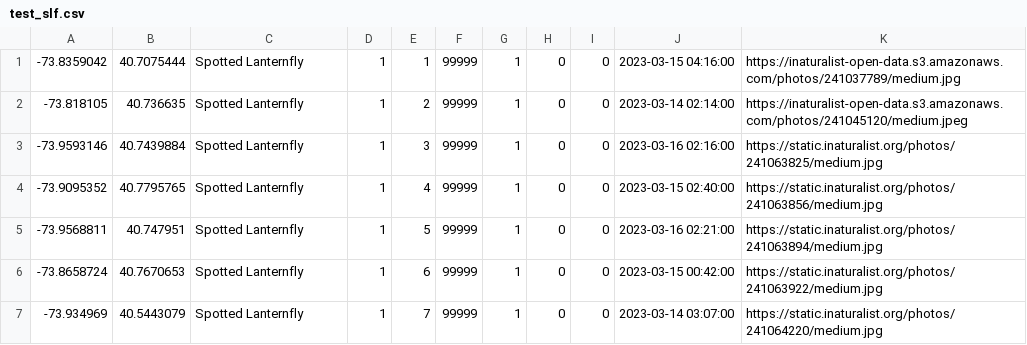
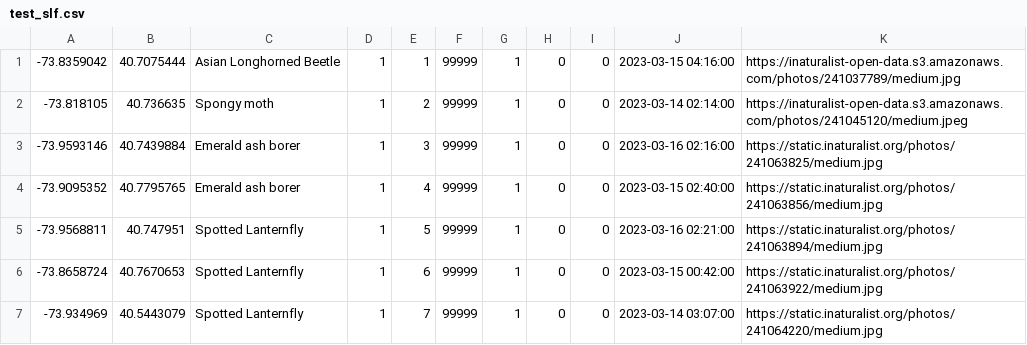
Before and after one commit to EMagHunter/CritterCrush, a CSV file: CritterCrush/CritterCrush/Controllers/test_slf.csv, drawn as a sheet.

```diff
--- a/CritterCrush/CritterCrush/Controllers/test_slf.csv
+++ b/CritterCrush/CritterCrush/Controllers/test_slf.csv
@@ -1,5 +1,5 @@
--73.8359042,40.7075444,Spotted Lanternfly,1,1,99999,1,0,0,2023-03-15 04:16:00,https://inaturalist-open-data.s3.amazonaws.com/photos/241037789/medium.jpg
--73.818105,40.736635,Spotted Lanternfly,1,2,99999,1,0,0,2023-03-14 02:14:00,https://inaturalist-open-data.s3.amazonaws.com/photos/241045120/medium.jpeg
--73.9593146,40.7439884,Spotted Lanternfly,1,3,99999,1,0,0,2023-03-16 02:16:00,https://static.inaturalist.org/photos/241063825/medium.jpg
--73.9095352,40.7795765,Spotted Lanternfly,1,4,99999,1,0,0,2023-03-15 02:40:00,https://static.inaturalist.org/photos/241063856/medium.jpg
+-73.8359042,40.7075444,Asian Longhorned Beetle,1,1,99999,1,0,0,2023-03-15 04:16:00,https://inaturalist-open-data.s3.amazonaws.com/photos/241037789/medium.jpg
+-73.818105,40.736635,Spongy moth,1,2,99999,1,0,0,2023-03-14 02:14:00,https://inaturalist-open-data.s3.amazonaws.com/photos/241045120/medium.jpeg
+-73.9593146,40.7439884,Emerald ash borer,1,3,99999,1,0,0,2023-03-16 02:16:00,https://static.inaturalist.org/photos/241063825/medium.jpg
+-73.9095352,40.7795765,Emerald ash borer,1,4,99999,1,0,0,2023-03-15 02:40:00,https://static.inaturalist.org/photos/241063856/medium.jpg
 -73.9568811,40.747951,Spotted Lanternfly,1,5,99999,1,0,0,2023-03-16 02:21:00,https://static.inaturalist.org/photos/241063894/medium.jpg
```
Also changed, not shown: 10 other files.
